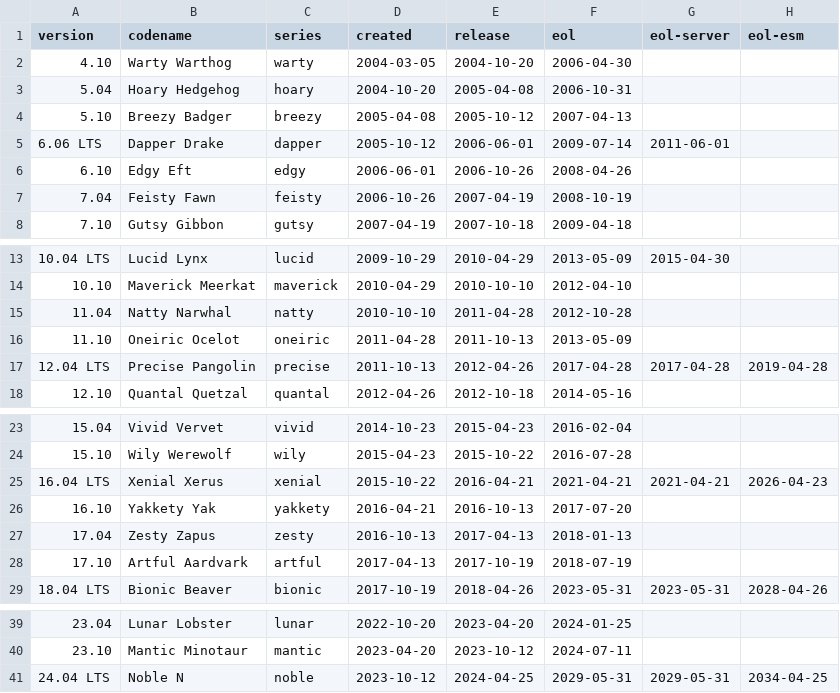
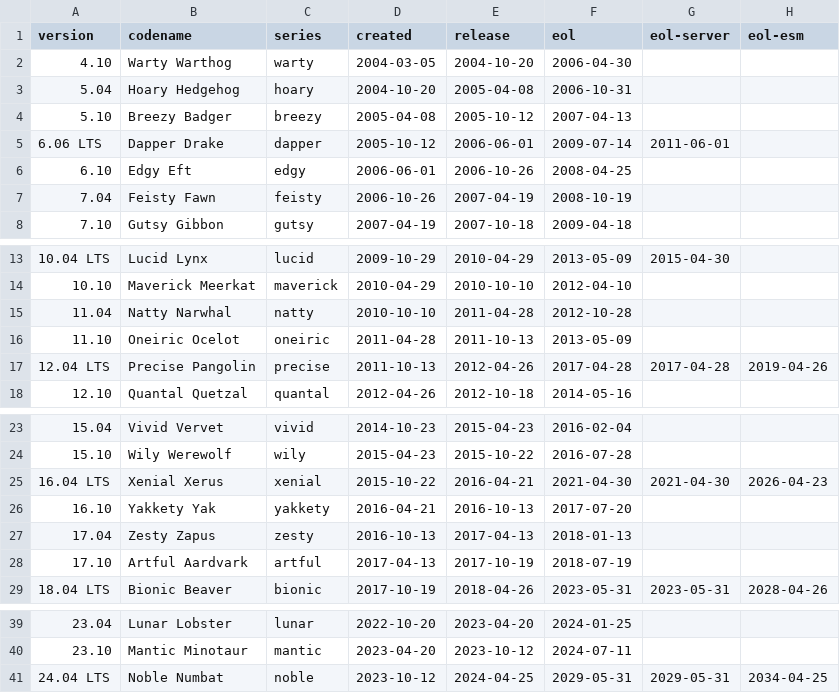
Before and after one commit to balabit-deps/balabit-os-9-distro-info-data, a CSV file: ubuntu.csv, drawn as a sheet; only a part is shown, gaps mark what is left out.

Commit message:
Import Debian version 0.52ubuntu0.6
distro-info-data (0.52ubuntu0.6) jammy; urgency=medium

  * Add animal name to Ubuntu 24.04 LTS Noble Numbat (LP: #2041662)
  * Clean .pyc files and mypy cache
  * Correct Ubuntu 6.10 EOL date to 2008-04-25
  * Correct Ubuntu 16.04 ESM begin to 2021-04-30
  * Move Ubuntu 12.04 ESM end date back to Friday, 2019-04-26
  * Correct Debian 3.1 EOL date to 2008-03-31
  * Correct Debian 7 EOL date to 2016-04-25
  * Move Debian 9 EOL to the 9.13 release date 2020-07-18
  * Move Debian 10 EOL to the 10.13 release date 2022-09-10

```diff
--- a/ubuntu.csv
+++ b/ubuntu.csv
@@ -5,3 +5,3 @@ version,codename,series,created,release,eol,eol-server,eol-esm
 6.06 LTS,Dapper Drake,dapper,2005-10-12,2006-06-01,2009-07-14,2011-06-01
-6.10,Edgy Eft,edgy,2006-06-01,2006-10-26,2008-04-26
+6.10,Edgy Eft,edgy,2006-06-01,2006-10-26,2008-04-25
 7.04,Feisty Fawn,feisty,2006-10-26,2007-04-19,2008-10-19
@@ -16,3 +16,3 @@ version,codename,series,created,release,eol,eol-server,eol-esm
 11.10,Oneiric Ocelot,oneiric,2011-04-28,2011-10-13,2013-05-09
-12.04 LTS,Precise Pangolin,precise,2011-10-13,2012-04-26,2017-04-28,2017-04-28,2019-04-28
+12.04 LTS,Precise Pangolin,precise,2011-10-13,2012-04-26,2017-04-28,2017-04-28,2019-04-26
 12.10,Quantal Quetzal,quantal,2012-04-26,2012-10-18,2014-05-16
@@ -24,3 +24,3 @@ version,codename,series,created,release,eol,eol-server,eol-esm
 15.10,Wily Werewolf,wily,2015-04-23,2015-10-22,2016-07-28
-16.04 LTS,Xenial Xerus,xenial,2015-10-22,2016-04-21,2021-04-21,2021-04-21,2026-04-23
+16.04 LTS,Xenial Xerus,xenial,2015-10-22,2016-04-21,2021-04-30,2021-04-30,2026-04-23
 16.10,Yakkety Yak,yakkety,2016-04-21,2016-10-13,2017-07-20
@@ -40,2 +40,2 @@ version,codename,series,created,release,eol,eol-server,eol-esm
 23.10,Mantic Minotaur,mantic,2023-04-20,2023-10-12,2024-07-11
-24.04 LTS,Noble N,noble,2023-10-12,2024-04-25,2029-05-31,2029-05-31,2034-04-25
+24.04 LTS,Noble Numbat,noble,2023-10-12,2024-04-25,2029-05-31,2029-05-31,2034-04-25
```
Also changed, not shown: debian.csv, 3 other files.
